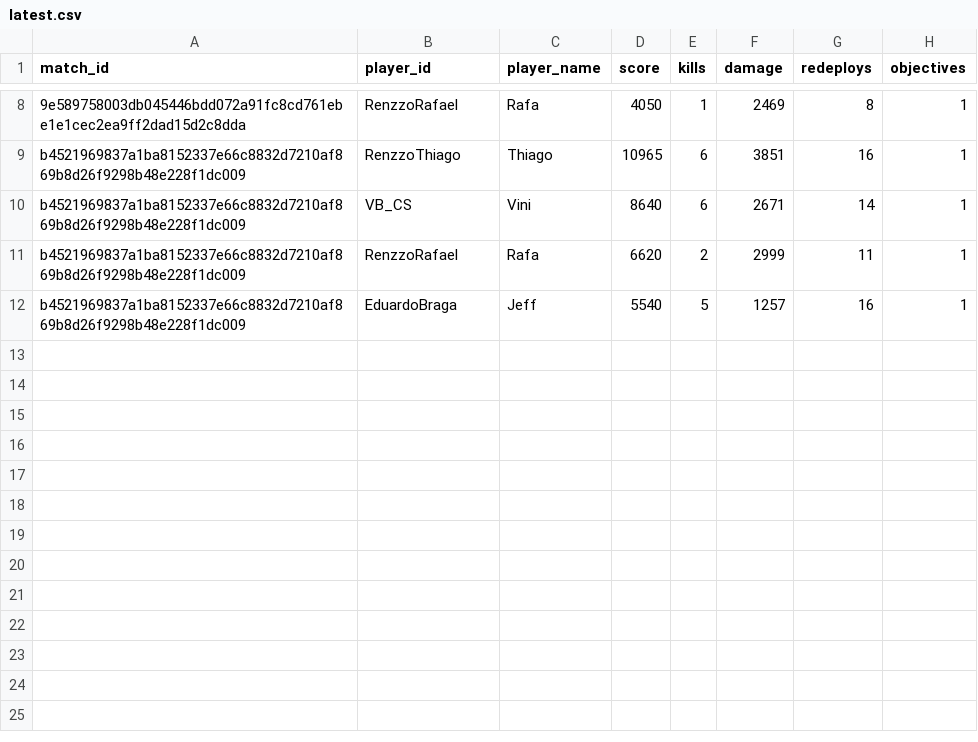
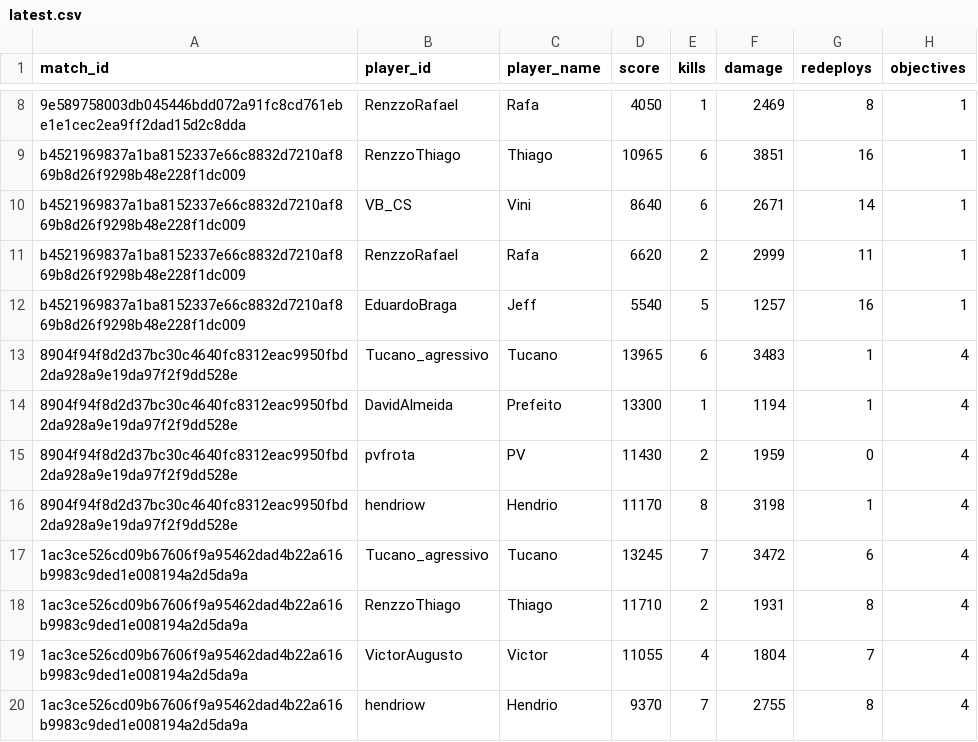
Before and after one commit to GrupoDaMudanca/cod-results-processor, a CSV file: processed/latest.csv, drawn as a sheet; only a part is shown, gaps mark what is left out; the diff names each change by its address in the sheet, - before the commit and + after, or states it on an @@ line.

Commit message:
Update latest.csv

```diff
--- a/processed/latest.csv
+++ b/processed/latest.csv
+row 13: 8904f94f8d2d37bc30c4640fc8312eac9950fbd2da928a9e19da97f2f9dd528e | Tucano_agressivo | Tucano | 13965 | 6 | 3483 | 1 | 4
+row 14: 8904f94f8d2d37bc30c4640fc8312eac9950fbd2da928a9e19da97f2f9dd528e | DavidAlmeida | Prefeito | 13300 | 1 | 1194 | 1 | 4
+row 15: 8904f94f8d2d37bc30c4640fc8312eac9950fbd2da928a9e19da97f2f9dd528e | pvfrota | PV | 11430 | 2 | 1959 | 0 | 4
+row 16: 8904f94f8d2d37bc30c4640fc8312eac9950fbd2da928a9e19da97f2f9dd528e | hendriow | Hendrio | 11170 | 8 | 3198 | 1 | 4
+row 17: 1ac3ce526cd09b67606f9a95462dad4b22a616b9983c9ded1e008194a2d5da9a | Tucano_agressivo | Tucano | 13245 | 7 | 3472 | 6 | 4
+row 18: 1ac3ce526cd09b67606f9a95462dad4b22a616b9983c9ded1e008194a2d5da9a | RenzzoThiago | Thiago | 11710 | 2 | 1931 | 8 | 4
+row 19: 1ac3ce526cd09b67606f9a95462dad4b22a616b9983c9ded1e008194a2d5da9a | VictorAugusto | Victor | 11055 | 4 | 1804 | 7 | 4
+row 20: 1ac3ce526cd09b67606f9a95462dad4b22a616b9983c9ded1e008194a2d5da9a | hendriow | Hendrio | 9370 | 7 | 2755 | 8 | 4
```
